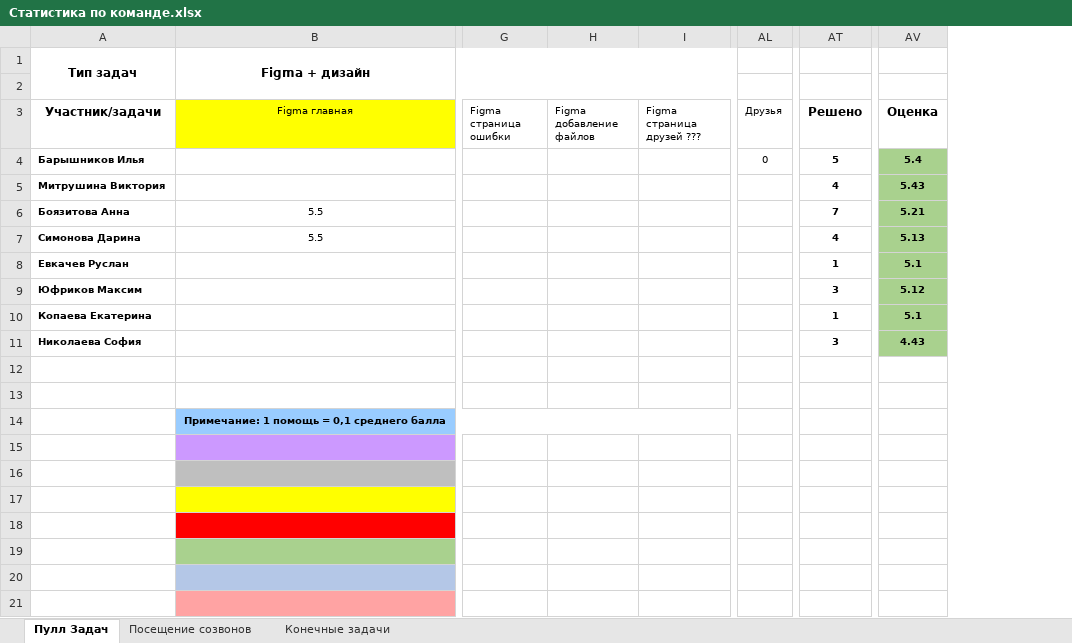
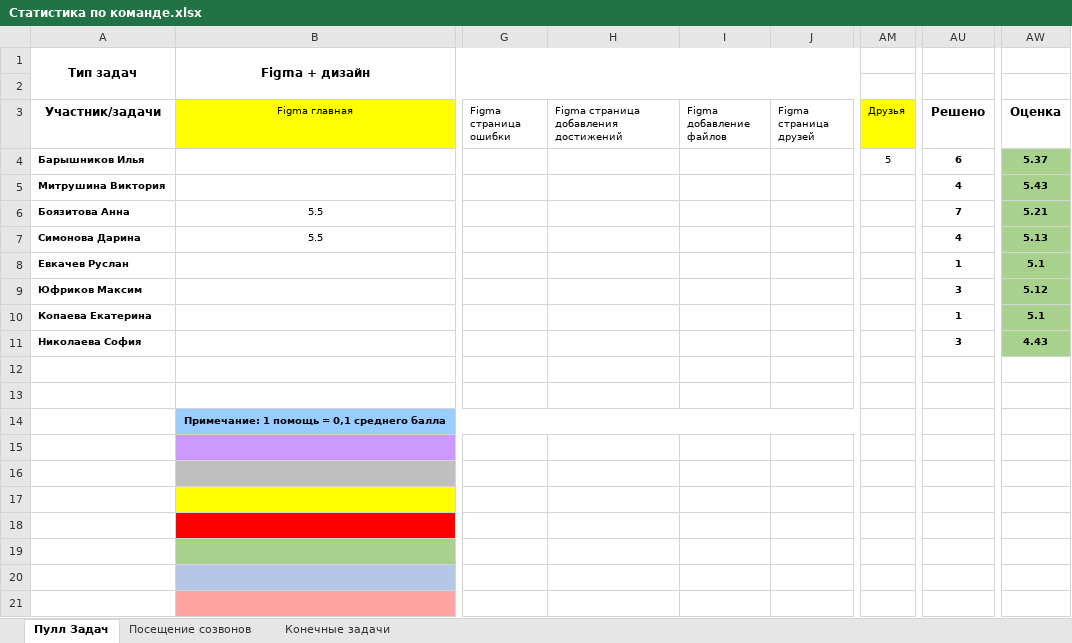
Before and after one commit to Comper123/NPTHub, an Excel workbook: docs/Статистика по команде.xlsx, sheet Пулл Задач, drawn as a sheet; only a part is shown, gaps mark what is left out; values as stored, in another font and other column widths than the file's, no borders; conditional formats not drawn; removed rows and columns are numbered as before the commit, all else as after; the diff names each change by its address in the sheet, - before the commit and + after, or states it on an @@ line.

Commit message:
Реализовал функционал подписчиков. Скорректировал перенаправление на страницу профиля после регистрации.

```diff
--- a/docs/Статистика по команде.xlsx (sheet Пулл Задач)
+++ b/docs/Статистика по команде.xlsx (sheet Пулл Задач)
+column H, row 3: Figma страница добавления достижений
-column I (Figma страница друзей ???), empty
+column J (Figma страница друзей), empty
-AM3 fill: none
+AM3 fill: #FFFF00
-AM4 (Друзья): 0
+AM4 (Друзья): 5
-AU4 (Решено): 5
+AU4 (Решено): 6
-AW4 (Оценка): 5.4
+AW4 (Оценка): 5.37
```
Also changed, not shown: formulas that keep their value, 10 other files.
